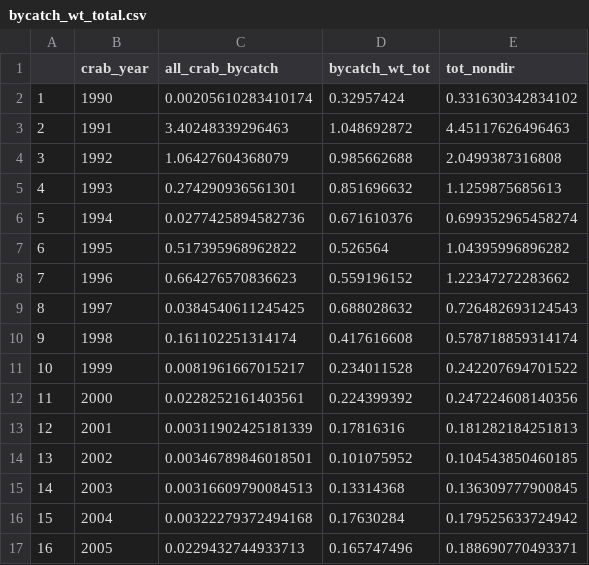
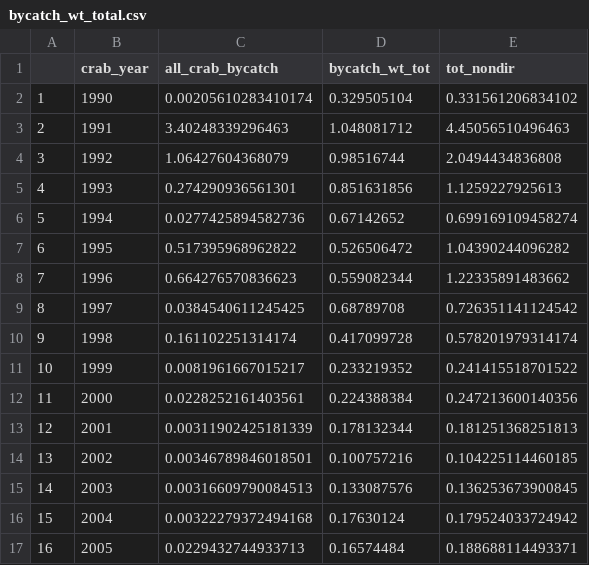
Before and after one commit to szuwalski/snow_sept, a CSV file: data/derived/bycatch_wt_total.csv, drawn as a sheet; only a part is shown; the diff covers the shown part only.

Commit message:
Add 2026 NORPAC observer data; regenerate bycatch inputs through crab year 2025
Raw AKFIN exports committed for input reproducibility/audit (stored verbatim via
.gitattributes -text): NORPAC Length Report - Haul & Length, and NORPAC Catch
Report; OPILIO TANNER CRAB, BSAI/Bering Sea, full time series 1986-2026.

01_prep_fishery_data.R regenerates the trawl-bycatch size comps
(bycatch_len_comps_f/m) and non-directed bycatch weights (bycatch_wt_total)
through crab year 2025: comps normalize to 1, weights finite, plus group at the
130 mm edge (132.5+ bin) matching May. READMEs restored with the read_norpac()
auto-detect / full-time-series / keep-preamble notes.

```diff
--- a/data/derived/bycatch_wt_total.csv
+++ b/data/derived/bycatch_wt_total.csv
@@ -1,17 +1,17 @@
 "","crab_year","all_crab_bycatch","bycatch_wt_tot","tot_nondir"
-"1",1990,0.00205610283410174,0.32957424,0.331630342834102
-"2",1991,3.40248339296463,1.048692872,4.45117626496463
-"3",1992,1.06427604368079,0.985662688,2.0499387316808
-"4",1993,0.274290936561301,0.851696632,1.1259875685613
-"5",1994,0.0277425894582736,0.671610376,0.699352965458274
-"6",1995,0.517395968962822,0.526564,1.04395996896282
-"7",1996,0.664276570836623,0.559196152,1.22347272283662
-"8",1997,0.0384540611245425,0.688028632,0.726482693124543
-"9",1998,0.161102251314174,0.417616608,0.578718859314174
-"10",1999,0.0081961667015217,0.234011528,0.242207694701522
-"11",2000,0.0228252161403561,0.224399392,0.247224608140356
-"12",2001,0.00311902425181339,0.17816316,0.181282184251813
-"13",2002,0.00346789846018501,0.101075952,0.104543850460185
-"14",2003,0.00316609790084513,0.13314368,0.136309777900845
-"15",2004,0.00322279372494168,0.17630284,0.179525633724942
-"16",2005,0.0229432744933713,0.165747496,0.188690770493371
+"1",1990,0.00205610283410174,0.329505104,0.331561206834102
+"2",1991,3.40248339296463,1.048081712,4.45056510496463
+"3",1992,1.06427604368079,0.98516744,2.0494434836808
+"4",1993,0.274290936561301,0.851631856,1.1259227925613
+"5",1994,0.0277425894582736,0.67142652,0.699169109458274
+"6",1995,0.517395968962822,0.526506472,1.04390244096282
+"7",1996,0.664276570836623,0.559082344,1.22335891483662
+"8",1997,0.0384540611245425,0.68789708,0.726351141124542
+"9",1998,0.161102251314174,0.417099728,0.578201979314174
+"10",1999,0.0081961667015217,0.233219352,0.241415518701522
+"11",2000,0.0228252161403561,0.224388384,0.247213600140356
+"12",2001,0.00311902425181339,0.178132344,0.181251368251813
+"13",2002,0.00346789846018501,0.100757216,0.104225114460185
+"14",2003,0.00316609790084513,0.133087576,0.136253673900845
+"15",2004,0.00322279372494168,0.17630124,0.179524033724942
+"16",2005,0.0229432744933713,0.16574484,0.188688114493371
```
Also changed, not shown: 1 added row and 28 edited cells elsewhere in this file, 10 other files.
